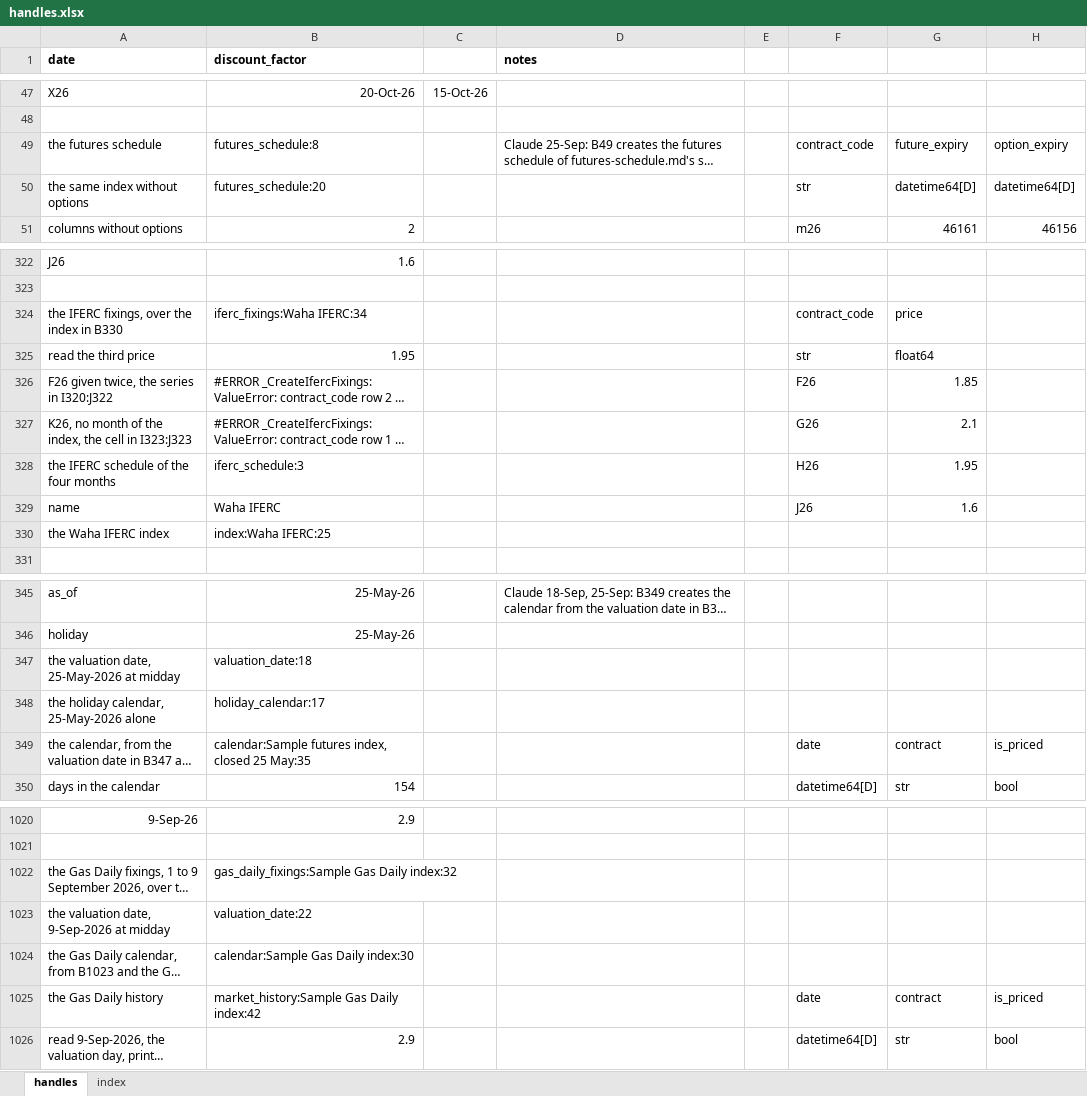
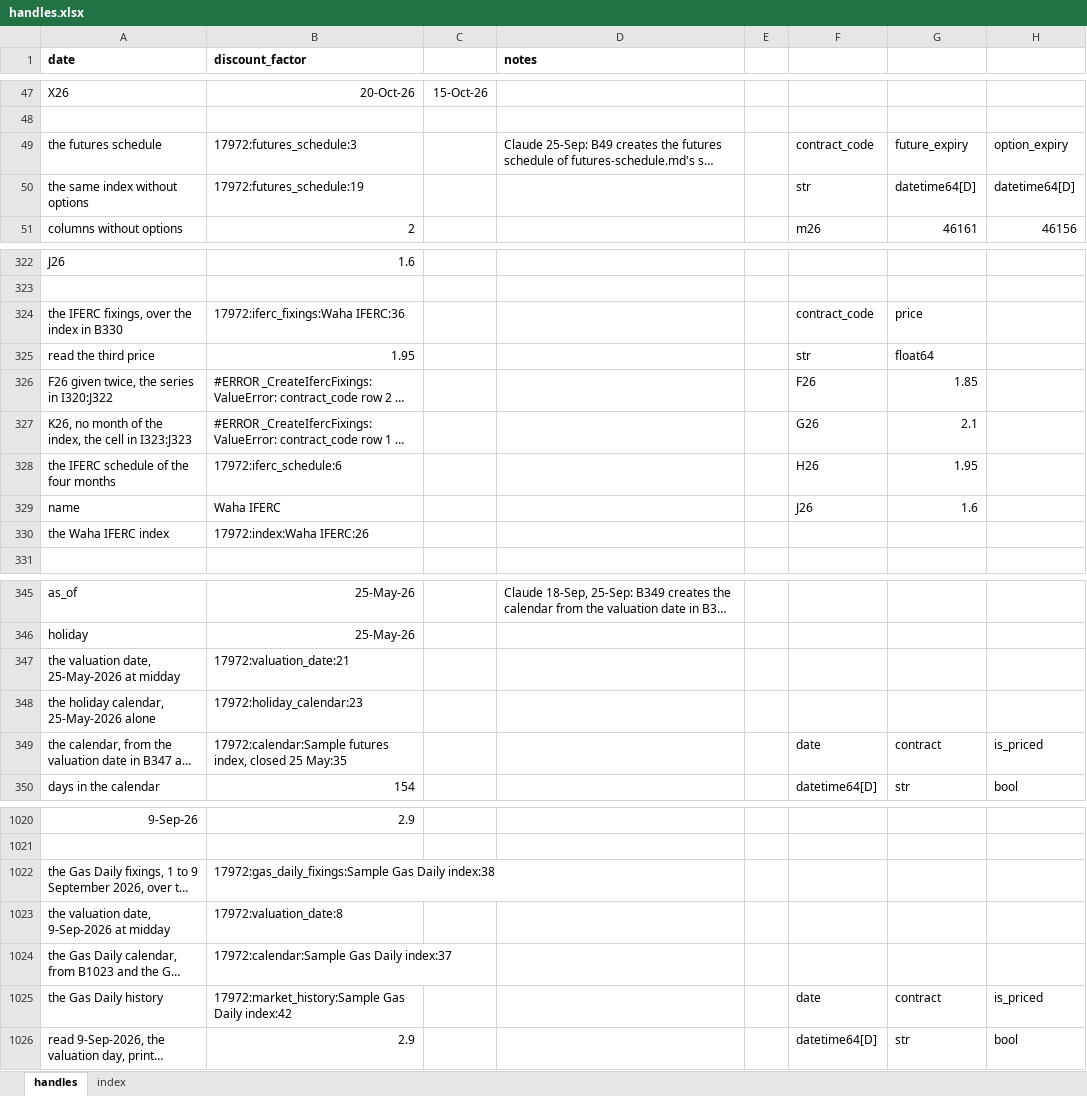
Before and after one commit to gobbles404/catalyst, an Excel workbook: workbooks/handles.xlsx, sheet handles, drawn as a sheet; only a part is shown, gaps mark what is left out; long unchanged cells end in …; values as stored, in another font and other column widths than the file's, no borders; the diff covers the shown part only; the diff names each change by its address in the sheet, - before the commit and + after, or states it on an @@ line.

Commit message:
feat(seam): the process ID first in every handle (#116)

```diff
--- a/workbooks/handles.xlsx (sheet handles)
+++ b/workbooks/handles.xlsx (sheet handles)
-B49 (discount_factor): futures_schedule:8
+B49 (discount_factor): 17972:futures_schedule:3
-B50 (discount_factor): futures_schedule:20
+B50 (discount_factor): 17972:futures_schedule:19
-B324 (discount_factor): iferc_fixings:Waha IFERC:34
+B324 (discount_factor): 17972:iferc_fixings:Waha IFERC:36
-B328 (discount_factor): iferc_schedule:3
+B328 (discount_factor): 17972:iferc_schedule:6
-B330 (discount_factor): index:Waha IFERC:25
+B330 (discount_factor): 17972:index:Waha IFERC:26
-B347 (discount_factor): valuation_date:18
+B347 (discount_factor): 17972:valuation_date:21
-B348 (discount_factor): holiday_calendar:17
+B348 (discount_factor): 17972:holiday_calendar:23
-B349 (discount_factor): calendar:Sample futures index,…
+B349 (discount_factor): 17972:calendar:Sample futures index,…
-B1022 (discount_factor): gas_daily_fixings:Sample Gas Daily index:32
+B1022 (discount_factor): 17972:gas_daily_fixings:Sample Gas Daily index:38
-B1023 (discount_factor): valuation_date:22
+B1023 (discount_factor): 17972:valuation_date:8
-B1024 (discount_factor): calendar:Sample Gas Daily index:30
+B1024 (discount_factor): 17972:calendar:Sample Gas Daily index:37
-B1025 (discount_factor): market_history:Sample Gas Daily index:42
+B1025 (discount_factor): 17972:market_history:Sample Gas Daily index:42
```
Also changed, not shown: 31 edited cells elsewhere in this sheet, sheet index, 40 other files.
